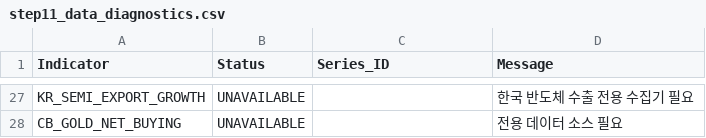
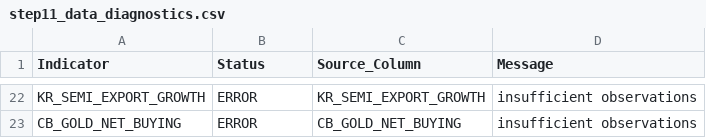
Before and after one commit to mia2628/portfolio_intelligence, a CSV file: data/step11_data_diagnostics.csv, drawn as a sheet; only a part is shown, gaps mark what is left out; addresses are those after the commit; the diff covers the shown part only; the diff names each change by its address in the sheet, - before the commit and + after, or states it on an @@ line.

```diff
--- a/data/step11_data_diagnostics.csv
+++ b/data/step11_data_diagnostics.csv
-C1: Series_ID
+C1: Source_Column
-B22:B23 (Status): UNAVAILABLE
+B22:B23 (Status): ERROR
-C22 (Source_Column): (empty)
+C22 (Source_Column): KR_SEMI_EXPORT_GROWTH
-D22 (Message): 한국 반도체 수출 전용 수집기 필요
+D22 (Message): insufficient observations
-C23 (Source_Column): (empty)
+C23 (Source_Column): CB_GOLD_NET_BUYING
-D23 (Message): 전용 데이터 소스 필요
+D23 (Message): insufficient observations
```
Also changed, not shown: 2 added rows, 7 removed rows and 54 edited cells elsewhere in this file, data/step03_market_inputs_actual.csv, data/step03_results.csv, 3 other files.
